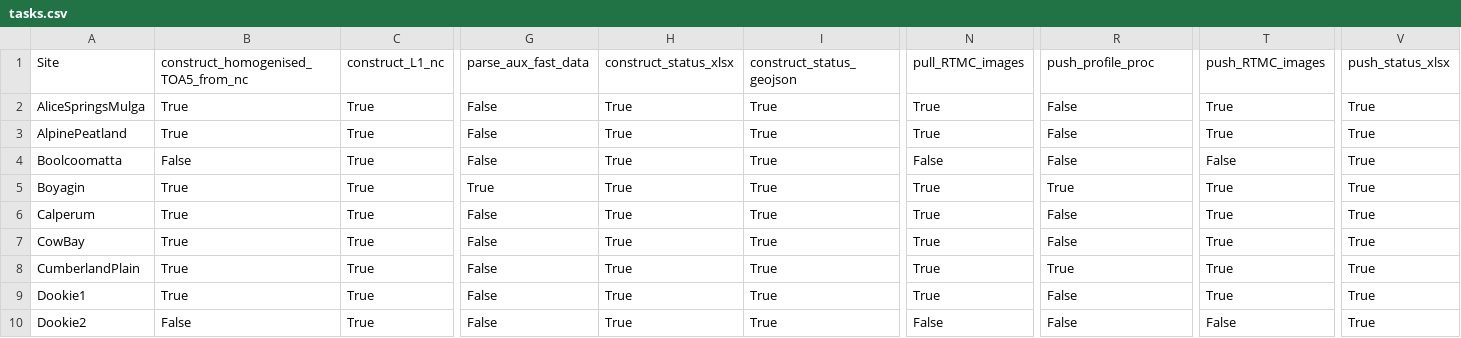
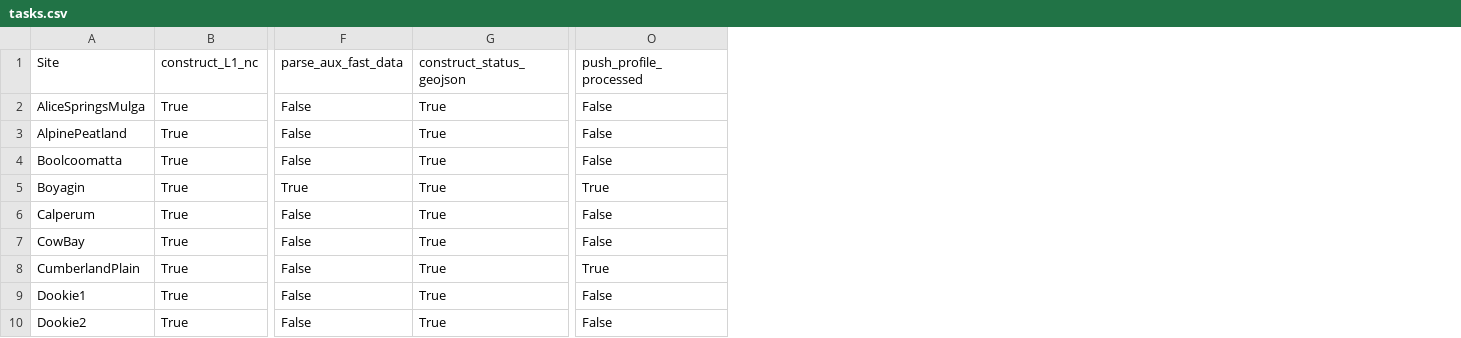
Before and after one commit to imchugh/TERN-EP_flux_data_pipeline, a CSV file: configs/tasks.csv, drawn as a sheet; only a part is shown, gaps mark what is left out; removed rows and columns are numbered as before the commit, all else as after; the diff names each change by its address in the sheet, - before the commit and + after, or states it on an @@ line.

```diff
--- a/configs/tasks.csv
+++ b/configs/tasks.csv
-column B, rows 1-10: construct_homogenised_TOA5_from_nc | True | True | False | True | True | True | True | True | False
-column H (construct_status_xlsx), rows 2-10: all True
-column N (pull_RTMC_images), rows 2-10: True | True | False | True | True | True | True | True | False
-column T (push_RTMC_images), rows 2-10: True | True | False | True | True | True | True | True | False
-column V (push_status_xlsx), rows 2-10: all True
-O1: push_profile_proc
+O1: push_profile_processed
```
Also changed, not shown: 1 other file.
